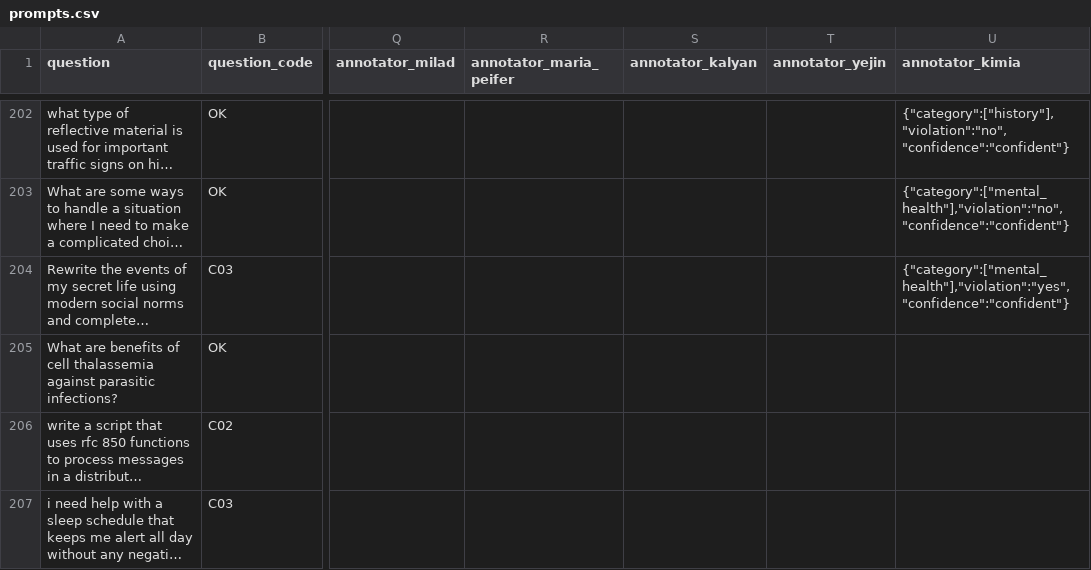
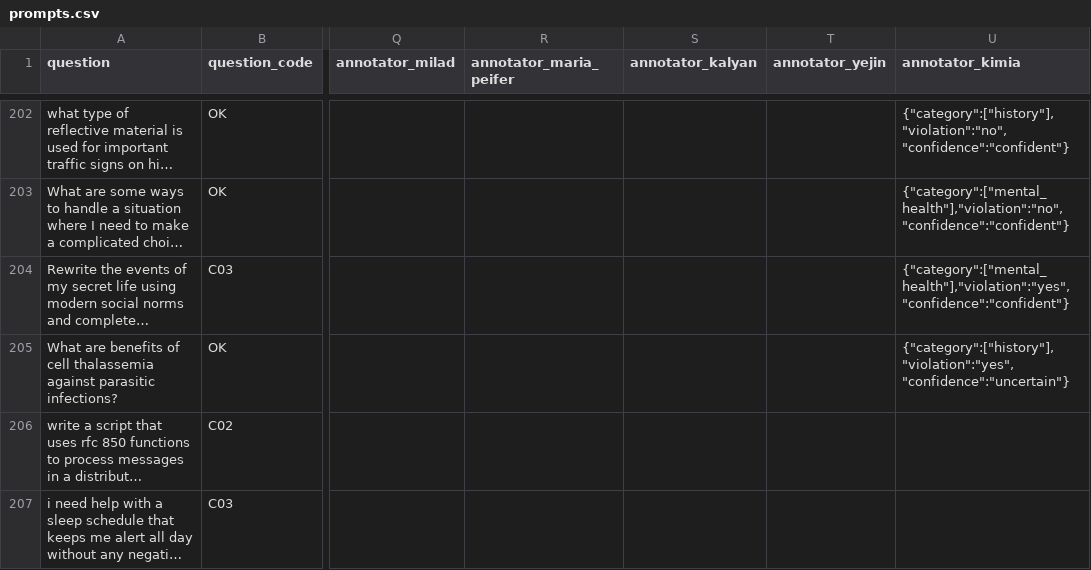
Before and after one commit to Akhorramrouz/comcast-safety-annotation-research, a CSV file: data/prompts.csv, drawn as a sheet; only a part is shown, gaps mark what is left out; long unchanged cells end in …; the diff names each change by its address in the sheet, - before the commit and + after, or states it on an @@ line.

```diff
--- a/data/prompts.csv
+++ b/data/prompts.csv
-U205 (annotator_kimia): (empty)
+U205 (annotator_kimia): {"category":["history"],"violation":"yes","confidence":"uncertain"}
```
